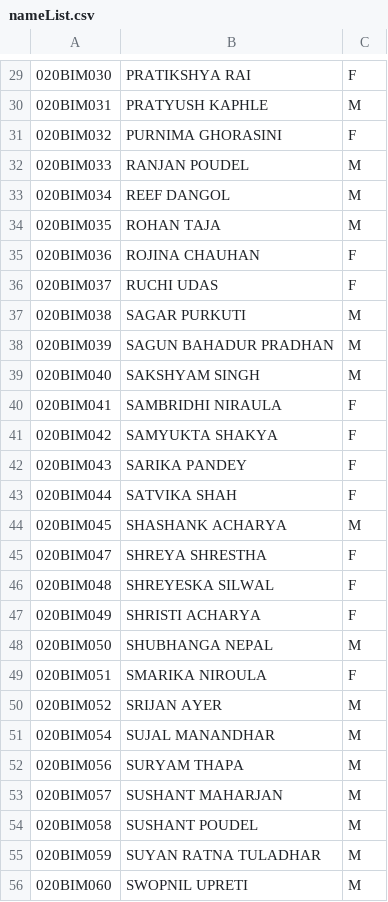
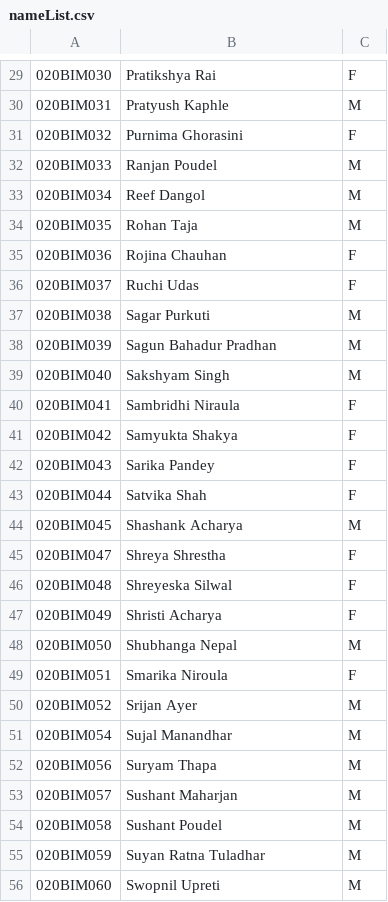
Before and after one commit to gauravshresthaofficial/vite-projectc, a CSV file: public/nameList.csv, drawn as a sheet; only a part is shown, gaps mark what is left out; the diff covers the shown part only.

```diff
--- a/public/nameList.csv
+++ b/public/nameList.csv
@@ -29,28 +29,28 @@
-020BIM030,PRATIKSHYA RAI,F
-020BIM031,PRATYUSH KAPHLE,M
-020BIM032,PURNIMA GHORASINI,F
-020BIM033,RANJAN POUDEL,M
-020BIM034,REEF DANGOL,M
-020BIM035,ROHAN TAJA,M
-020BIM036,ROJINA CHAUHAN,F
-020BIM037,RUCHI UDAS,F
-020BIM038,SAGAR PURKUTI,M
-020BIM039,SAGUN BAHADUR PRADHAN,M
-020BIM040,SAKSHYAM SINGH,M
-020BIM041,SAMBRIDHI NIRAULA,F
-020BIM042,SAMYUKTA SHAKYA,F
-020BIM043,SARIKA PANDEY,F
-020BIM044,SATVIKA SHAH,F
-020BIM045,SHASHANK ACHARYA,M
-020BIM047,SHREYA SHRESTHA,F
-020BIM048,SHREYESKA SILWAL,F
-020BIM049,SHRISTI ACHARYA,F
-020BIM050,SHUBHANGA NEPAL,M
-020BIM051,SMARIKA NIROULA,F
-020BIM052,SRIJAN AYER,M
-020BIM054,SUJAL MANANDHAR,M
-020BIM056,SURYAM THAPA,M
-020BIM057,SUSHANT MAHARJAN,M
-020BIM058,SUSHANT POUDEL,M
-020BIM059,SUYAN RATNA TULADHAR,M
-020BIM060,SWOPNIL UPRETI,M
+020BIM030,Pratikshya Rai,F
+020BIM031,Pratyush Kaphle,M
+020BIM032,Purnima Ghorasini,F
+020BIM033,Ranjan Poudel,M
+020BIM034,Reef Dangol,M
+020BIM035,Rohan Taja,M
+020BIM036,Rojina Chauhan,F
+020BIM037,Ruchi Udas,F
+020BIM038,Sagar Purkuti,M
+020BIM039,Sagun Bahadur Pradhan,M
+020BIM040,Sakshyam Singh,M
+020BIM041,Sambridhi Niraula,F
+020BIM042,Samyukta Shakya,F
+020BIM043,Sarika Pandey,F
+020BIM044,Satvika Shah,F
+020BIM045,Shashank Acharya,M
+020BIM047,Shreya Shrestha,F
+020BIM048,Shreyeska Silwal,F
+020BIM049,Shristi Acharya,F
+020BIM050,Shubhanga Nepal,M
+020BIM051,Smarika Niroula,F
+020BIM052,Srijan Ayer,M
+020BIM054,Sujal Manandhar,M
+020BIM056,Suryam Thapa,M
+020BIM057,Sushant Maharjan,M
+020BIM058,Sushant Poudel,M
+020BIM059,Suyan Ratna Tuladhar,M
+020BIM060,Swopnil Upreti,M
```
Also changed, not shown: 34 edited cells elsewhere in this file, 2 other files.
